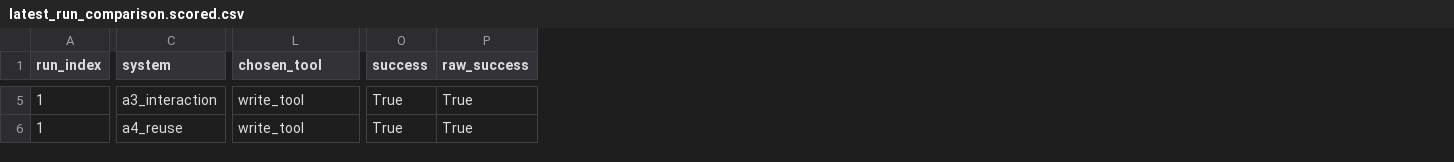
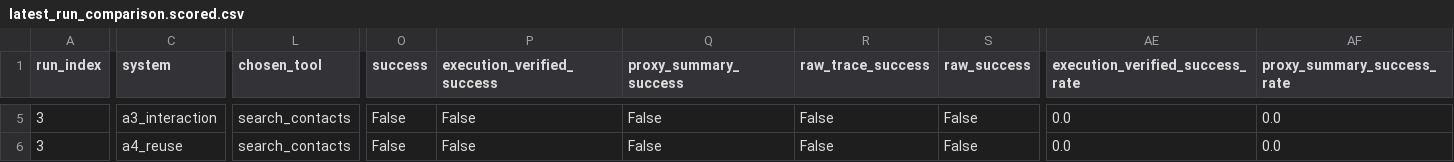
Before and after one commit to CherryQqqqq5/ToolClaw, a CSV file: outputs/toolsandbox_bench_official_formal/latest_run_comparison.scored.csv, drawn as a sheet; only a part is shown, gaps mark what is left out; addresses are those after the commit; the diff covers the shown part only; the diff names each change by its address in the sheet, - before the commit and + after, or states it on an @@ line.

```diff
--- a/outputs/toolsandbox_bench_official_formal/latest_run_comparison.scored.csv
+++ b/outputs/toolsandbox_bench_official_formal/latest_run_comparison.scored.csv
+column P (execution_verified_success), rows 5-6: False | False
+column Q (proxy_summary_success), rows 5-6: False | False
+column R (raw_trace_success), rows 5-6: False | False
+column AE (execution_verified_success_rate), rows 5-6: 0.0 | 0.0
+column AF (proxy_summary_success_rate), rows 5-6: 0.0 | 0.0
-A5:A6 (run_index): 1
+A5:A6 (run_index): 3
-L5:L6 (chosen_tool): write_tool
+L5:L6 (chosen_tool): search_contacts
-O5:O6 (success): True
+O5:O6 (success): False
-S5:S6 (raw_success): True
+S5:S6 (raw_success): False
```
Also changed, not shown: 76 edited cells elsewhere in this file, outputs/toolsandbox_bench_official_formal/comparison.raw.csv, outputs/toolsandbox_bench_official_formal/latest_run_comparison.raw.csv, 44 other files.
